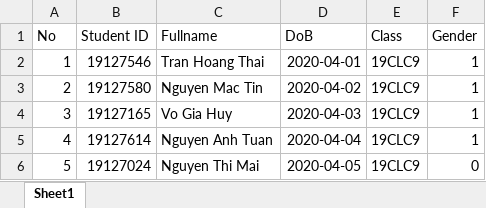
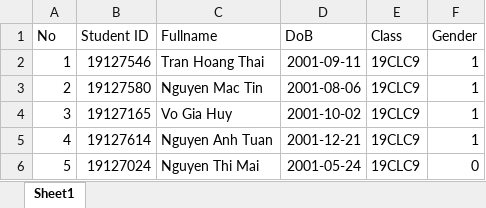
Before and after one commit to ThaiTran81/ktlt-19CLC9-noname, an Excel workbook: CS162-Final Project/19CLC9 Students.xlsx, sheet Sheet1, drawn as a sheet; values as stored, in another font and other column widths than the file's, no borders; the diff names each change by its address in the sheet, - before the commit and + after, or states it on an @@ line.

Commit message:
Update 19CLC9 Students.xlsx

```diff
--- a/CS162-Final Project/19CLC9 Students.xlsx (sheet Sheet1)
+++ b/CS162-Final Project/19CLC9 Students.xlsx (sheet Sheet1)
-D2 (DoB): 2020-04-01
+D2 (DoB): 2001-09-11
-D3 (DoB): 2020-04-02
+D3 (DoB): 2001-08-06
-D4 (DoB): 2020-04-03
+D4 (DoB): 2001-10-02
-D5 (DoB): 2020-04-04
+D5 (DoB): 2001-12-21
-D6 (DoB): 2020-04-05
+D6 (DoB): 2001-05-24
```
